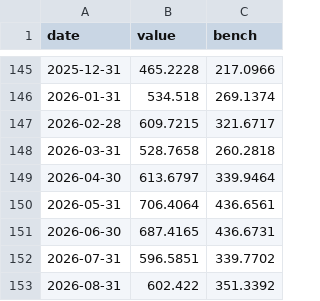
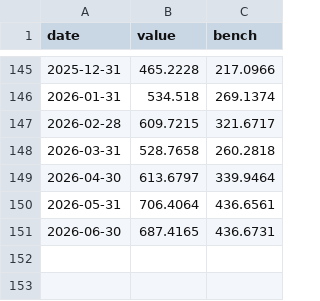
Before and after one commit to onekey-invest/onekey-invest.github.io, a CSV file: data/backtests/kr-x2.csv, drawn as a sheet; only a part is shown, gaps mark what is left out; the diff names each change by its address in the sheet, - before the commit and + after, or states it on an @@ line.

```diff
--- a/data/backtests/kr-x2.csv
+++ b/data/backtests/kr-x2.csv
-row 152: 2026-07-31 | 596.5851 | 339.7702
-row 153: 2026-08-31 | 602.422 | 351.3392
```
Also changed, not shown: data/backtests/kr-x1.csv, 11 other files.
